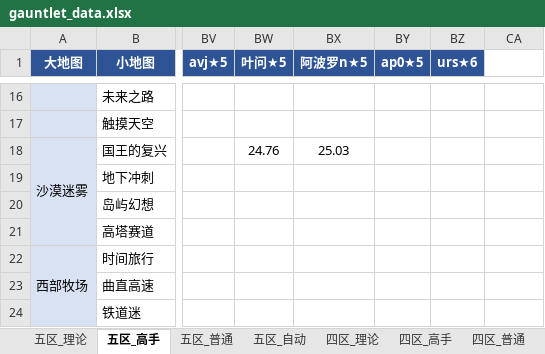
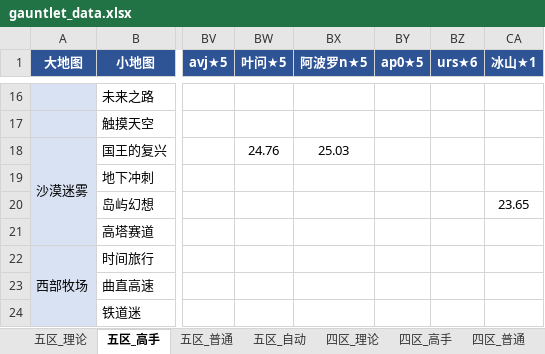
Before and after one commit to Testiphi/MutualExclusionAllocator, an Excel workbook: gauntlet_data.xlsx, sheet 五区_高手, drawn as a sheet; only a part is shown, gaps mark what is left out; values as stored, in another font and other column widths than the file's, no borders; the diff names each change by its address in the sheet, - before the commit and + after, or states it on an @@ line.

```diff
--- a/gauntlet_data.xlsx (sheet 五区_高手)
+++ b/gauntlet_data.xlsx (sheet 五区_高手)
-CA1: (empty)
+CA1: 冰山★1
-CA1 fill: none
+CA1 fill: #2F5496
-CA20 (冰山★1): (empty)
+CA20 (冰山★1): 23.65
```
Also changed, not shown: sheet 四区_高手, sheet 四区_普通, sheet 五区_普通, sheet 四区_理论, gauntlet_data_shared.xlsx, 1 other file.
